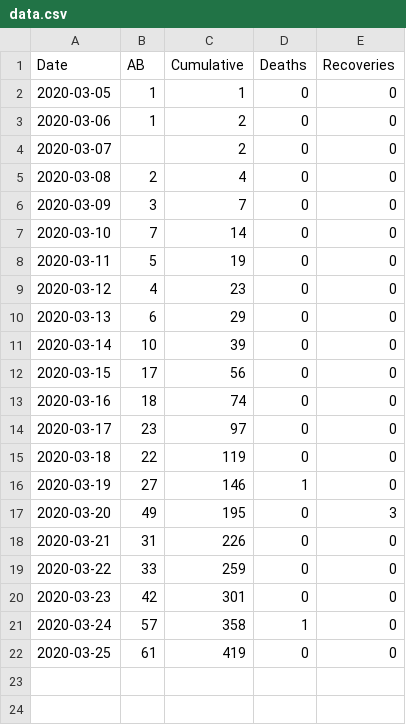
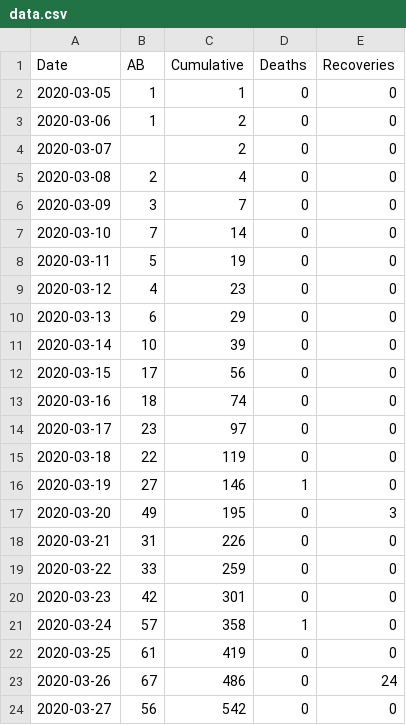
Before and after one commit to Crossroadsman/python-notes, a CSV file: libraries/pandas/data.csv, drawn as a sheet; the diff names each change by its address in the sheet, - before the commit and + after, or states it on an @@ line.

```diff
--- a/libraries/pandas/data.csv
+++ b/libraries/pandas/data.csv
+row 23: 2020-03-26 | 67 | 486 | 0 | 24
+row 24: 2020-03-27 | 56 | 542 | 0 | 0
```
Also changed, not shown: 7 other files.
